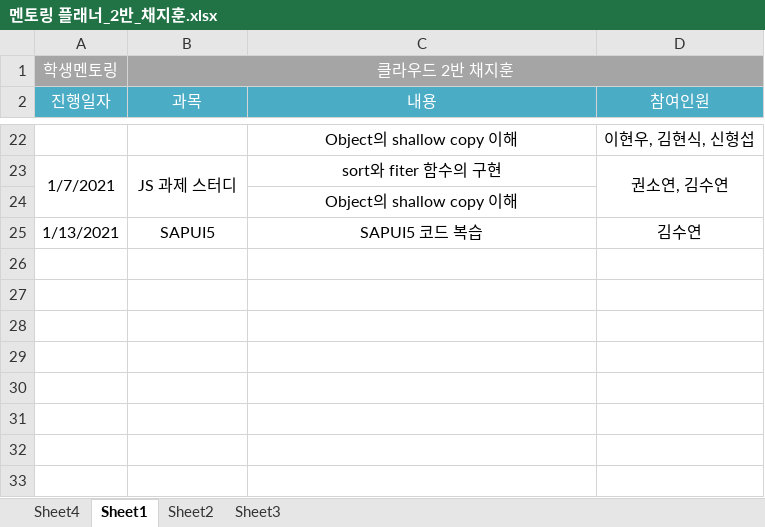
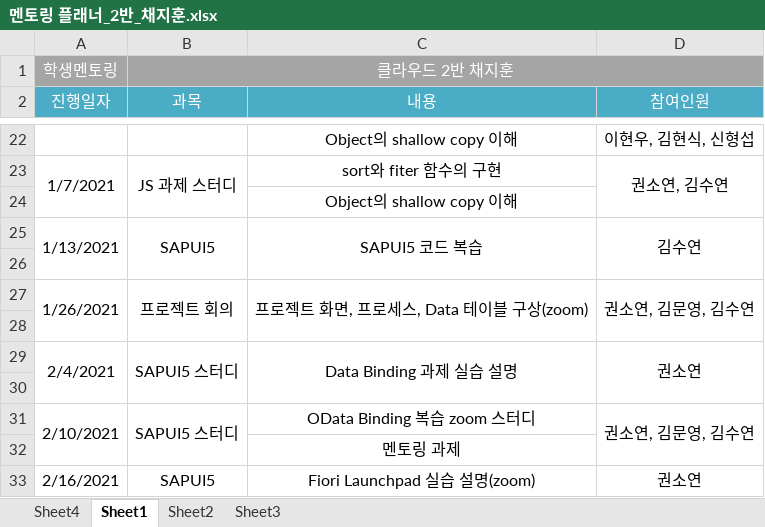
Before and after one commit to cjhoon96/BAEKJOON, an Excel workbook: 혁신성장 청년인재 집중양성 7기 sap 클라우드/멘토링 플래너_2반_채지훈.xlsx, sheet Sheet1, drawn as a sheet; only a part is shown, gaps mark what is left out; values as stored, in another font and other column widths than the file's, no borders; the diff names each change by its address in the sheet, - before the commit and + after, or states it on an @@ line.

```diff
--- a/혁신성장 청년인재 집중양성 7기 sap 클라우드/멘토링 플래너_2반_채지훈.xlsx (sheet Sheet1)
+++ b/혁신성장 청년인재 집중양성 7기 sap 클라우드/멘토링 플래너_2반_채지훈.xlsx (sheet Sheet1)
+A25:A26 merged
+B25:B26 merged
+C25:C26 merged
+D25:D26 merged
+row 26: (empty)
+row 27: 1/26/2021 | 프로젝트 회의 | 프로젝트 화면, 프로세스, Data 테이블 구상(zoom) | 권소연, 김문영, 김수연
+row 28: (empty)
+row 29: 2/4/2021 | SAPUI5 스터디 | Data Binding 과제 실습 설명 | 권소연
+row 30: (empty)
+row 31: 2/10/2021 | SAPUI5 스터디 | OData Binding 복습 zoom 스터디 | 권소연, 김문영, 김수연
+row 32:  |  | 멘토링 과제
+row 33: 2/16/2021 | SAPUI5 | Fiori Launchpad 실습 설명(zoom) | 권소연
```
Also changed, not shown: 50 other files.
